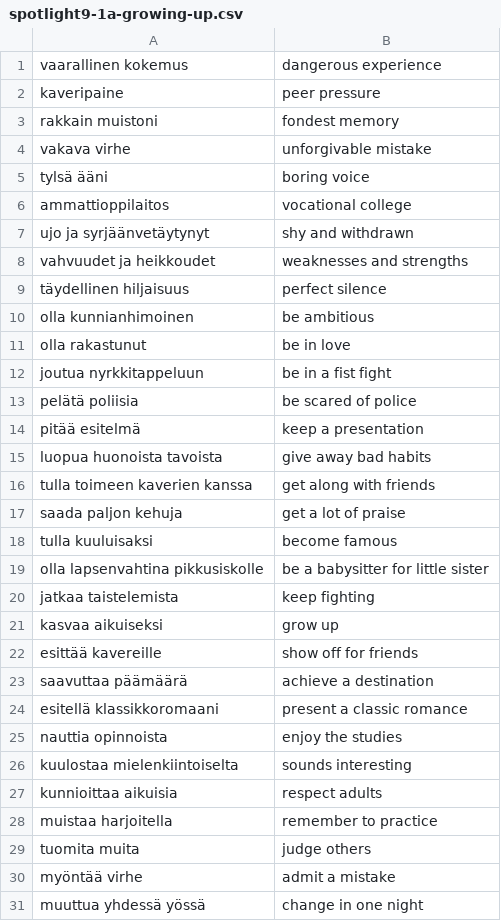
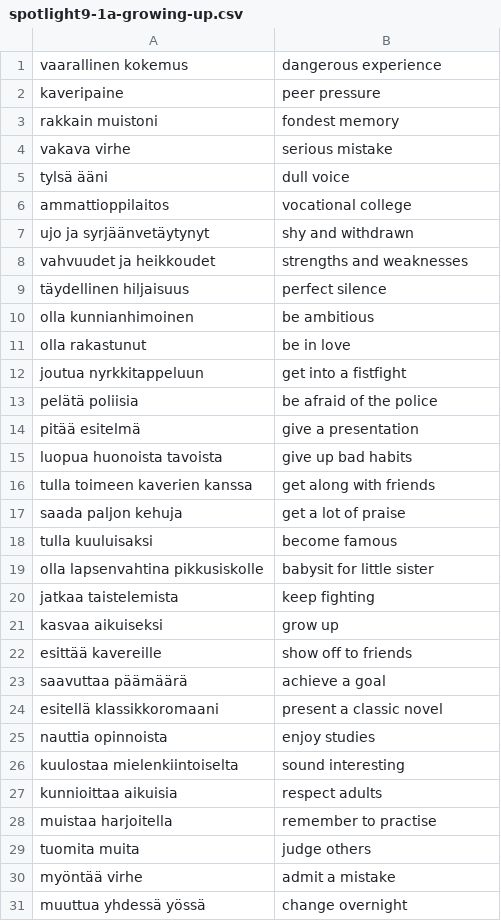
Before and after one commit to anttikiiveri/anttikiiveri.github.io, a CSV file: sanastot/spotlight9-1a-growing-up.csv, drawn as a sheet.

Commit message:
Spotlight9-1a-growing-up-moniste. Korjaukset edelliseen.

```diff
--- a/sanastot/spotlight9-1a-growing-up.csv
+++ b/sanastot/spotlight9-1a-growing-up.csv
@@ -3,7 +3,7 @@ kaveripaine;peer pressure
 rakkain muistoni;fondest memory
-vakava virhe;unforgivable mistake
-tylsä ääni;boring voice
+vakava virhe;serious mistake
+tylsä ääni;dull voice
 ammattioppilaitos;vocational college
 ujo ja syrjäänvetäytynyt;shy and withdrawn
-vahvuudet ja heikkoudet;weaknesses and strengths
+vahvuudet ja heikkoudet;strengths and weaknesses
 täydellinen hiljaisuus;perfect silence
@@ -11,6 +11,6 @@ olla kunnianhimoinen;be ambitious
 olla rakastunut;be in love
-joutua nyrkkitappeluun;be in a fist fight
-pelätä poliisia;be scared of police
-pitää esitelmä;keep a presentation
-luopua huonoista tavoista;give away bad habits
+joutua nyrkkitappeluun;get into a fistfight
+pelätä poliisia;be afraid of the police
+pitää esitelmä;give a presentation
+luopua huonoista tavoista;give up bad habits
 tulla toimeen kaverien kanssa;get along with friends
@@ -18,14 +18,14 @@ saada paljon kehuja;get a lot of praise
 tulla kuuluisaksi;become famous
-olla lapsenvahtina pikkusiskolle;be a babysitter for little sister
+olla lapsenvahtina pikkusiskolle;babysit for little sister
 jatkaa taistelemista;keep fighting
 kasvaa aikuiseksi;grow up
-esittää kavereille;show off for friends
-saavuttaa päämäärä;achieve a destination
-esitellä klassikkoromaani;present a classic romance
-nauttia opinnoista;enjoy the studies
-kuulostaa mielenkiintoiselta;sounds interesting
+esittää kavereille;show off to friends
+saavuttaa päämäärä;achieve a goal
+esitellä klassikkoromaani;present a classic novel
+nauttia opinnoista;enjoy studies
+kuulostaa mielenkiintoiselta;sound interesting
 kunnioittaa aikuisia;respect adults
-muistaa harjoitella;remember to practice
+muistaa harjoitella;remember to practise
 tuomita muita;judge others
 myöntää virhe;admit a mistake
-muuttua yhdessä yössä;change in one night
+muuttua yhdessä yössä;change overnight
```
